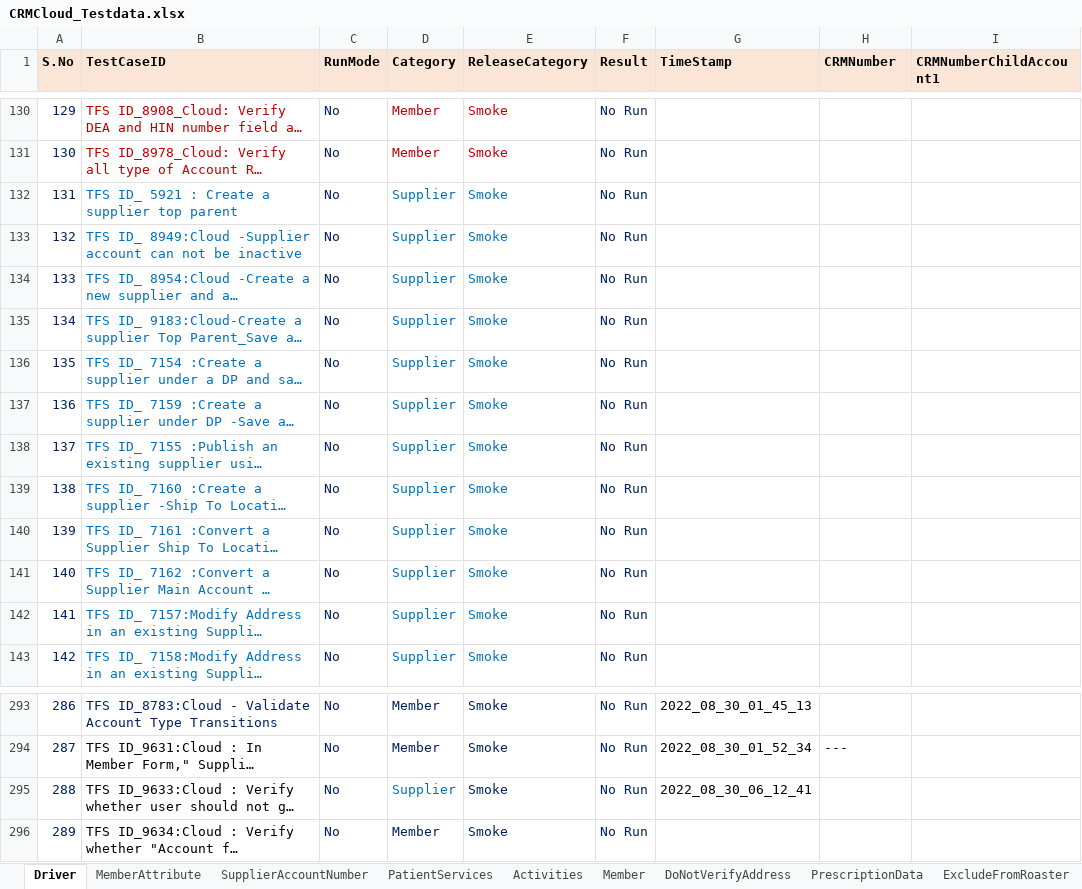
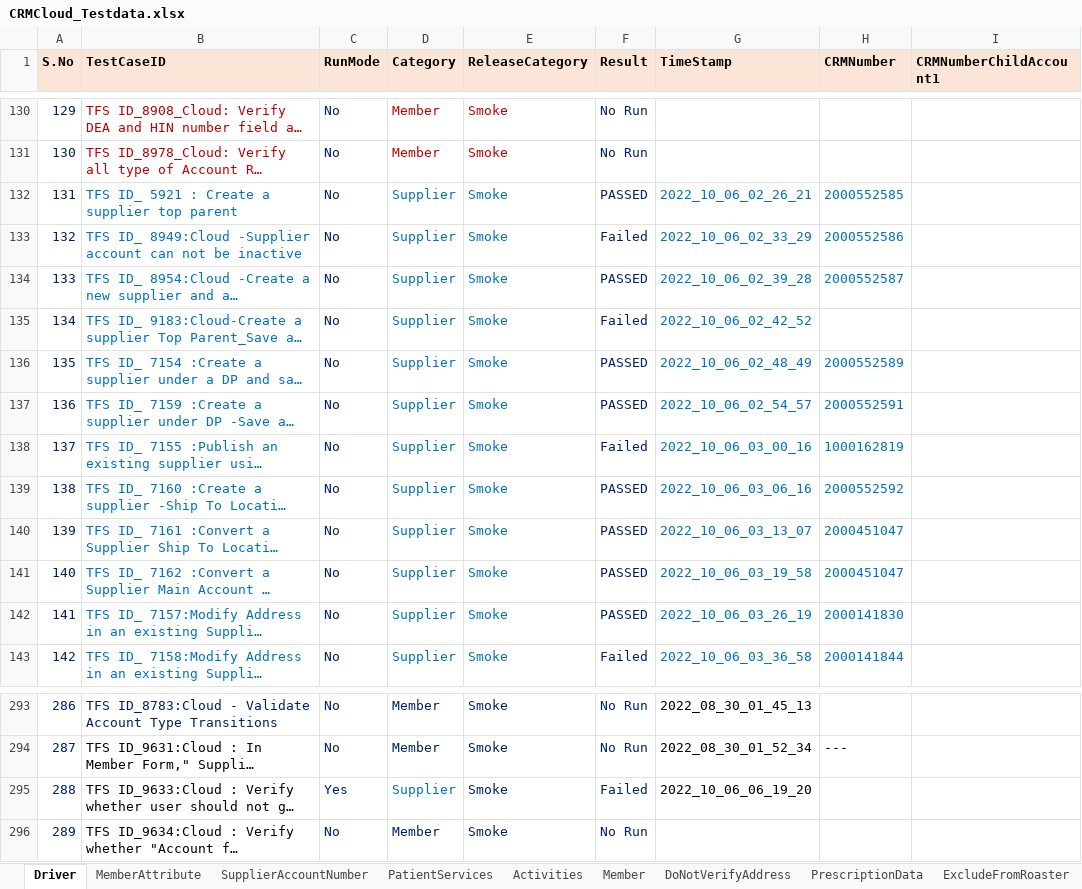
Before and after one commit to Vijayalakshmi-Kamalakannan/Dynamics_CRM_Cloud_After_Wave1, an Excel workbook: data/CRMCloud_Testdata.xlsx, sheet Driver, drawn as a sheet; only a part is shown, gaps mark what is left out; long unchanged cells end in …; values as stored, in another font and other column widths than the file's, no borders; the diff covers the shown part only; the diff names each change by its address in the sheet, - before the commit and + after, or states it on an @@ line.

```diff
--- a/data/CRMCloud_Testdata.xlsx (sheet Driver)
+++ b/data/CRMCloud_Testdata.xlsx (sheet Driver)
-F132 (Result): No Run
+F132 (Result): PASSED
-G132 (TimeStamp): (empty)
+G132 (TimeStamp): 2022_10_06_02_26_21
-H132 (CRMNumber): (empty)
+H132 (CRMNumber): 2000552585
-F133 (Result): No Run
+F133 (Result): Failed
-G133 (TimeStamp): (empty)
+G133 (TimeStamp): 2022_10_06_02_33_29
-H133 (CRMNumber): (empty)
+H133 (CRMNumber): 2000552586
-F134 (Result): No Run
+F134 (Result): PASSED
-G134 (TimeStamp): (empty)
+G134 (TimeStamp): 2022_10_06_02_39_28
-H134 (CRMNumber): (empty)
+H134 (CRMNumber): 2000552587
-F135 (Result): No Run
+F135 (Result): Failed
-G135 (TimeStamp): (empty)
+G135 (TimeStamp): 2022_10_06_02_42_52
-F136:F137 (Result): No Run
+F136:F137 (Result): PASSED
-G136 (TimeStamp): (empty)
+G136 (TimeStamp): 2022_10_06_02_48_49
-H136 (CRMNumber): (empty)
+H136 (CRMNumber): 2000552589
-G137 (TimeStamp): (empty)
+G137 (TimeStamp): 2022_10_06_02_54_57
-H137 (CRMNumber): (empty)
+H137 (CRMNumber): 2000552591
-F138 (Result): No Run
+F138 (Result): Failed
-G138 (TimeStamp): (empty)
+G138 (TimeStamp): 2022_10_06_03_00_16
-H138 (CRMNumber): (empty)
+H138 (CRMNumber): 1000162819
-F139:F142 (Result): No Run
+F139:F142 (Result): PASSED
-G139 (TimeStamp): (empty)
+G139 (TimeStamp): 2022_10_06_03_06_16
-H139 (CRMNumber): (empty)
+H139 (CRMNumber): 2000552592
-G140 (TimeStamp): (empty)
+G140 (TimeStamp): 2022_10_06_03_13_07
-H140:H141 (CRMNumber): (empty)
+H140:H141 (CRMNumber): 2000451047
-G141 (TimeStamp): (empty)
+G141 (TimeStamp): 2022_10_06_03_19_58
-G142 (TimeStamp): (empty)
+G142 (TimeStamp): 2022_10_06_03_26_19
-H142 (CRMNumber): (empty)
+H142 (CRMNumber): 2000141830
-F143 (Result): No Run
+F143 (Result): Failed
-G143 (TimeStamp): (empty)
+G143 (TimeStamp): 2022_10_06_03_36_58
-H143 (CRMNumber): (empty)
+H143 (CRMNumber): 2000141844
-C295 (RunMode): No
+C295 (RunMode): Yes
-F295 (Result): No Run
+F295 (Result): Failed
-G295 (TimeStamp): 2022_08_30_06_12_41
+G295 (TimeStamp): 2022_10_06_06_19_20
```
Also changed, not shown: 64 edited cells elsewhere in this sheet, sheet Supplier, sheet Contact, sheet Member, hidden cells, 2 other files.
